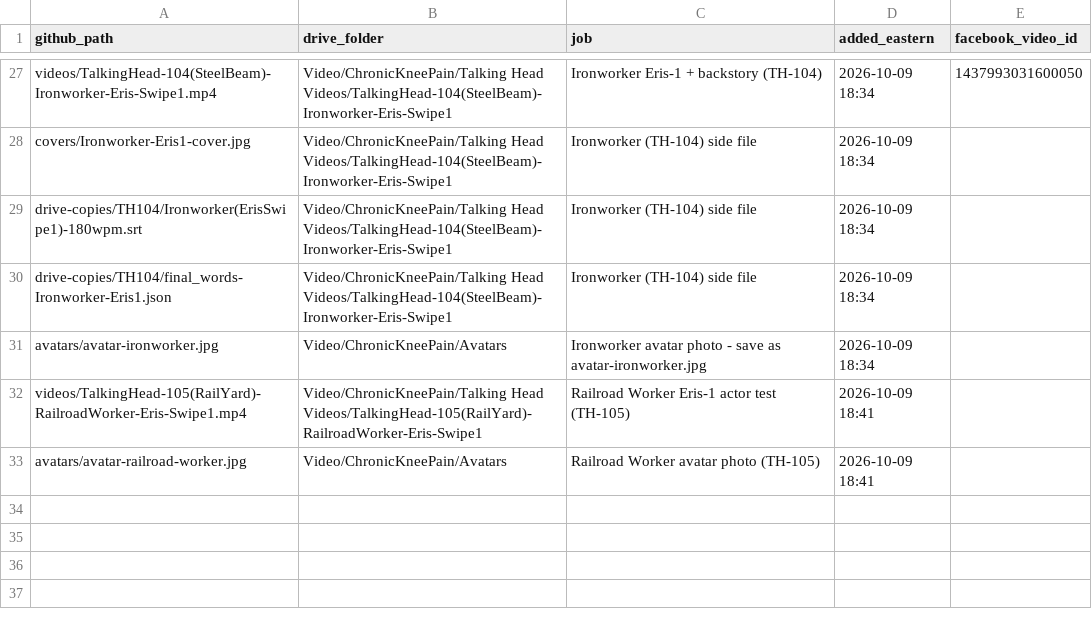
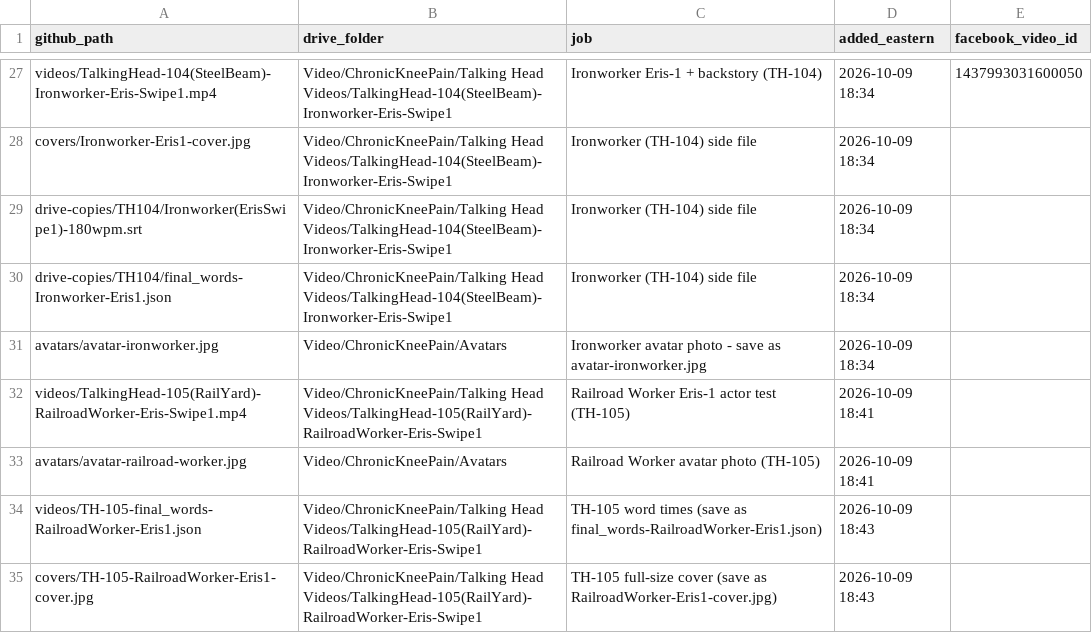
Before and after one commit to jamaljenkinspromo-cpu/kr-videos, a TSV file: MANIFEST.tsv, drawn as a sheet; only a part is shown, gaps mark what is left out.

```diff
--- a/MANIFEST.tsv
+++ b/MANIFEST.tsv
@@ -33 +33,3 @@ videos/TalkingHead-105(RailYard)-RailroadWorker-Eris-Swipe1.mp4	Video/ChronicKne
 avatars/avatar-railroad-worker.jpg	Video/ChronicKneePain/Avatars	Railroad Worker avatar photo (TH-105)	2026-10-09 18:41	
+videos/TH-105-final_words-RailroadWorker-Eris1.json	Video/ChronicKneePain/Talking Head Videos/TalkingHead-105(RailYard)-RailroadWorker-Eris-Swipe1	TH-105 word times (save as final_words-RailroadWorker-Eris1.json)	2026-10-09 18:43	
+covers/TH-105-RailroadWorker-Eris1-cover.jpg	Video/ChronicKneePain/Talking Head Videos/TalkingHead-105(RailYard)-RailroadWorker-Eris-Swipe1	TH-105 full-size cover (save as RailroadWorker-Eris1-cover.jpg)	2026-10-09 18:43	
```
Also changed, not shown: 1 other file.
